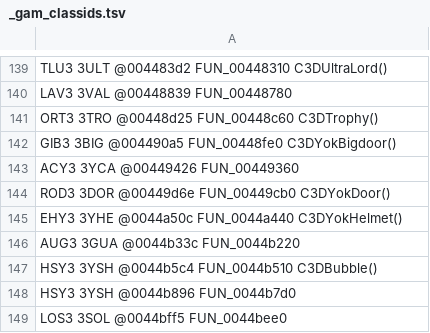
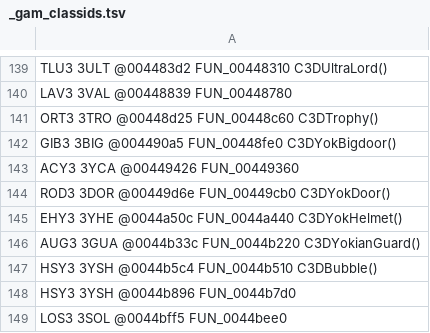
Before and after one commit to alexscott2718-gif/jn-engine, a TSV file: docs/_gam_classids.tsv, drawn as a sheet; only a part is shown, gaps mark what is left out.

```diff
--- a/docs/_gam_classids.tsv
+++ b/docs/_gam_classids.tsv
@@ -145,3 +145,3 @@ ROD3       3DOR      @00449d6e  FUN_00449cb0              C3DYokDoor()
 EHY3       3YHE      @0044a50c  FUN_0044a440              C3DYokHelmet()
-AUG3       3GUA      @0044b33c  FUN_0044b220
+AUG3       3GUA      @0044b33c  FUN_0044b220              C3DYokianGuard()
 HSY3       3YSH      @0044b5c4  FUN_0044b510              C3DBubble()
```
Also changed, not shown: docs/decomp_ledger.csv, 2 other files.
